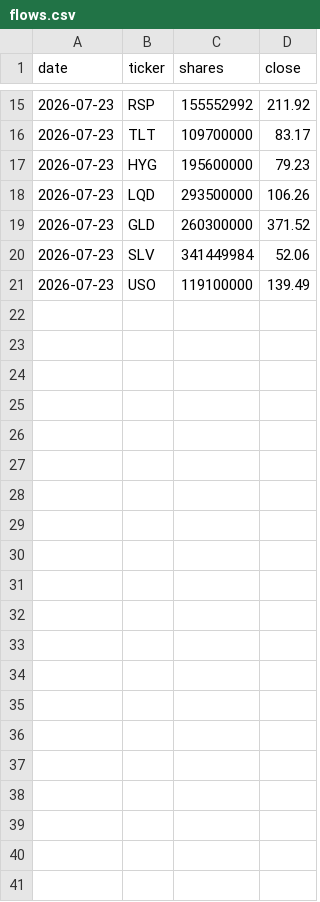
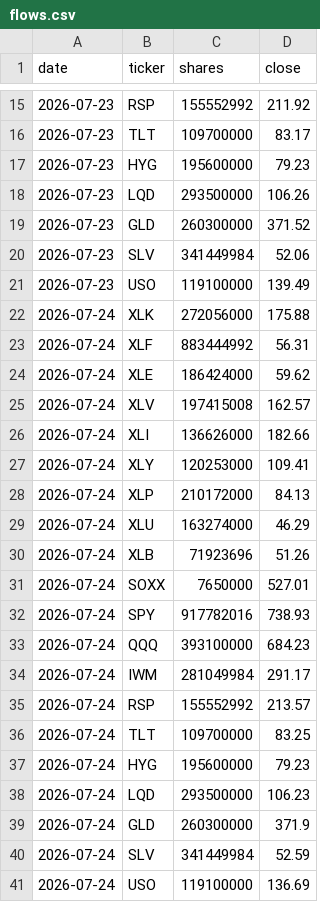
Before and after one commit to Krysson/CapitalMarketsMacro, a CSV file: history/flows.csv, drawn as a sheet; only a part is shown, gaps mark what is left out; the diff names each change by its address in the sheet, - before the commit and + after, or states it on an @@ line.

```diff
--- a/history/flows.csv
+++ b/history/flows.csv
+row 22: 2026-07-24 | XLK | 272056000 | 175.88
+row 23: 2026-07-24 | XLF | 883444992 | 56.31
+row 24: 2026-07-24 | XLE | 186424000 | 59.62
+row 25: 2026-07-24 | XLV | 197415008 | 162.57
+row 26: 2026-07-24 | XLI | 136626000 | 182.66
+row 27: 2026-07-24 | XLY | 120253000 | 109.41
+row 28: 2026-07-24 | XLP | 210172000 | 84.13
+row 29: 2026-07-24 | XLU | 163274000 | 46.29
+row 30: 2026-07-24 | XLB | 71923696 | 51.26
+row 31: 2026-07-24 | SOXX | 7650000 | 527.01
+row 32: 2026-07-24 | SPY | 917782016 | 738.93
+row 33: 2026-07-24 | QQQ | 393100000 | 684.23
+row 34: 2026-07-24 | IWM | 281049984 | 291.17
+row 35: 2026-07-24 | RSP | 155552992 | 213.57
+row 36: 2026-07-24 | TLT | 109700000 | 83.25
+row 37: 2026-07-24 | HYG | 195600000 | 79.23
+row 38: 2026-07-24 | LQD | 293500000 | 106.23
+row 39: 2026-07-24 | GLD | 260300000 | 371.9
+row 40: 2026-07-24 | SLV | 341449984 | 52.59
+row 41: 2026-07-24 | USO | 119100000 | 136.69
```
Also changed, not shown: history/signals.csv.
